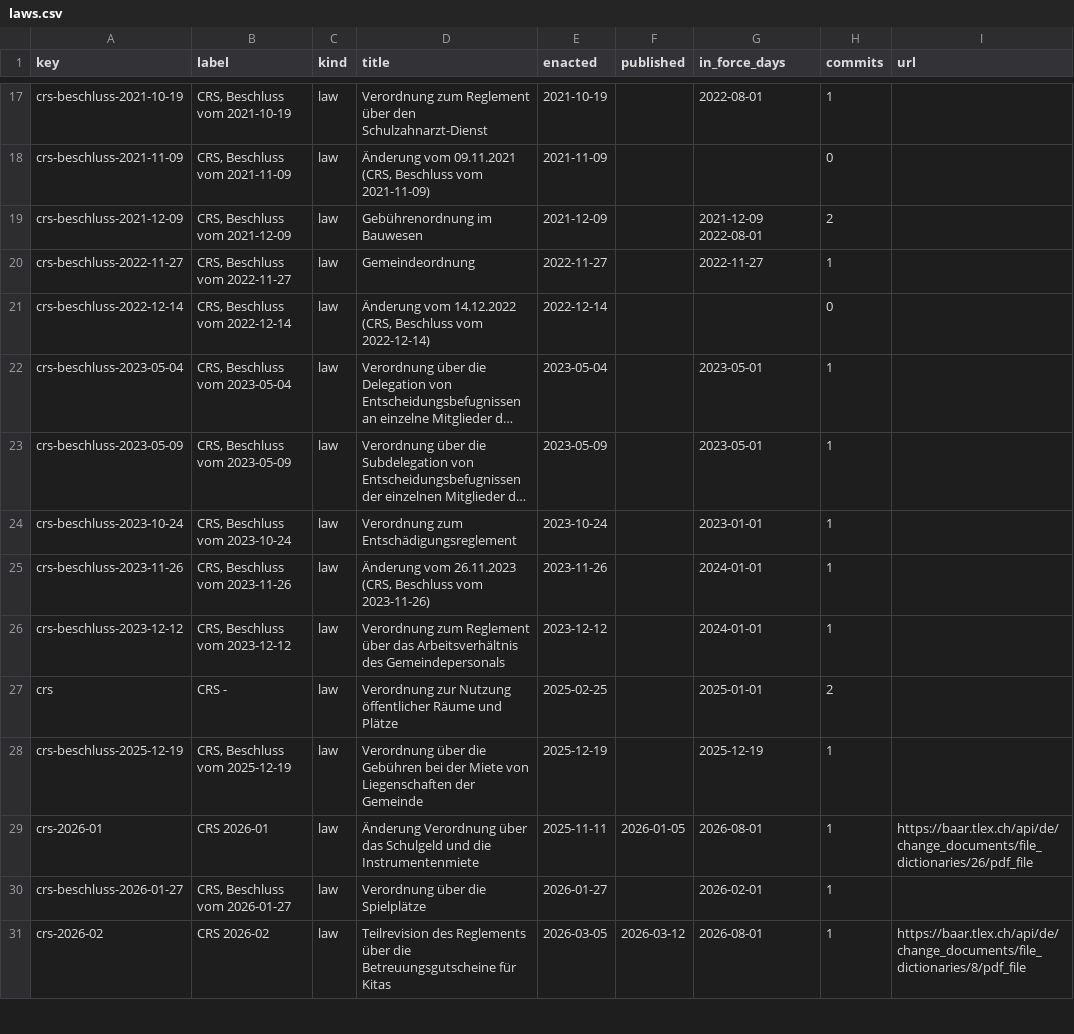
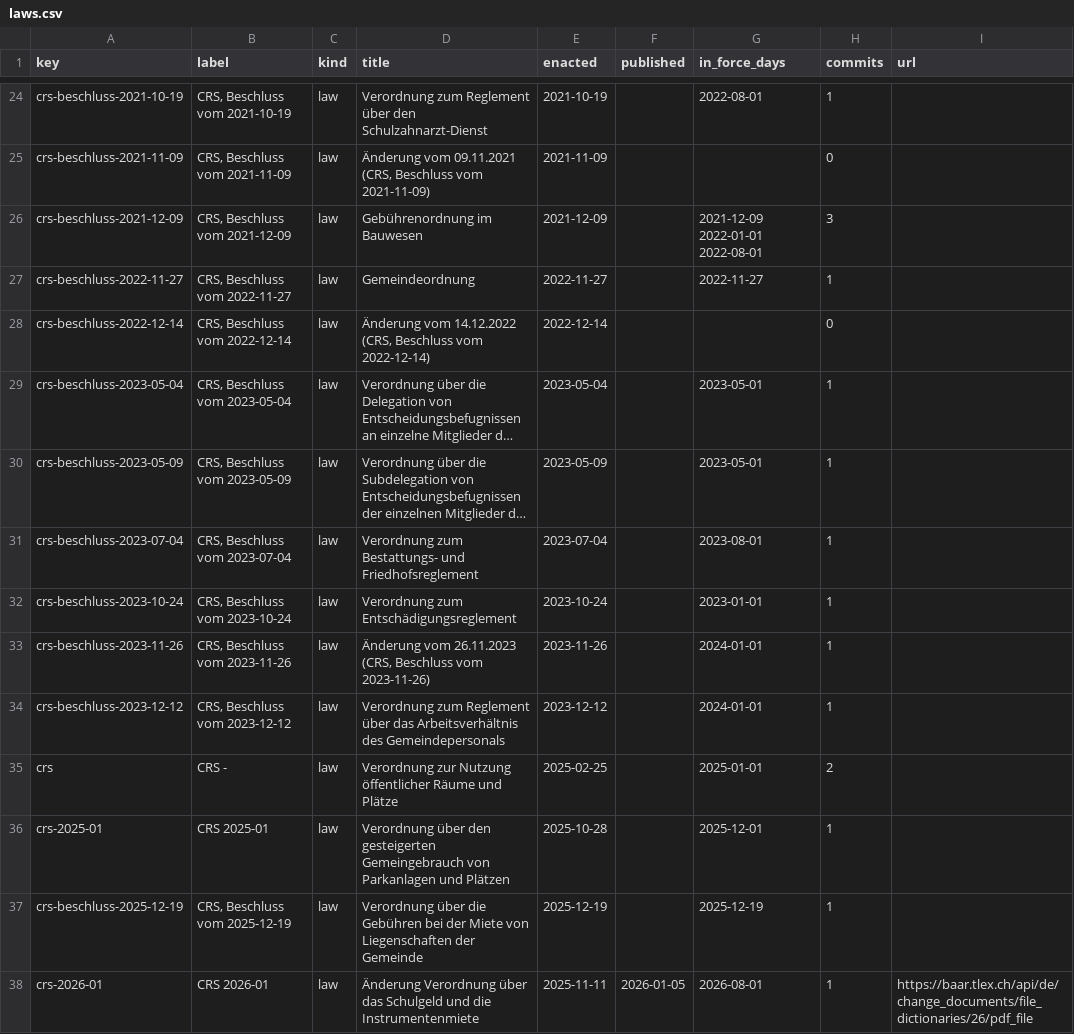
Before and after one commit to lexifina/switzerland-baar-city-law, a CSV file: data/laws.csv, drawn as a sheet; only a part is shown, gaps mark what is left out; the shorter side is filled out with more unchanged rows; long unchanged cells end in …; addresses are those after the commit; the diff covers the shown part only; the diff names each change by its address in the sheet, - before the commit and + after, or states it on an @@ line.

```diff
--- a/data/laws.csv
+++ b/data/laws.csv
-G26 (in_force_days): 2021-12-09 2022-08-01
+G26 (in_force_days): 2021-12-09 2022-01-01 2022-08-01
-H26 (commits): 2
+H26 (commits): 3
+row 31: crs-beschluss-2023-07-04 | CRS, Beschluss vom 2023-07-04 | law | Verordnung zum Bestattungs- und Friedhofsreglement | 2023-07-04 |  | 2023-08-01 | 1
+row 36: crs-2025-01 | CRS 2025-01 | law | Verordnung über den gesteigerten Gemeingebrauch von Parkanlagen und Plätzen | 2025-10-28 |  | 2025-12-01 | 1
```
Also changed, not shown: 10 added rows elsewhere in this file, data/commits.csv, 14 other files.
